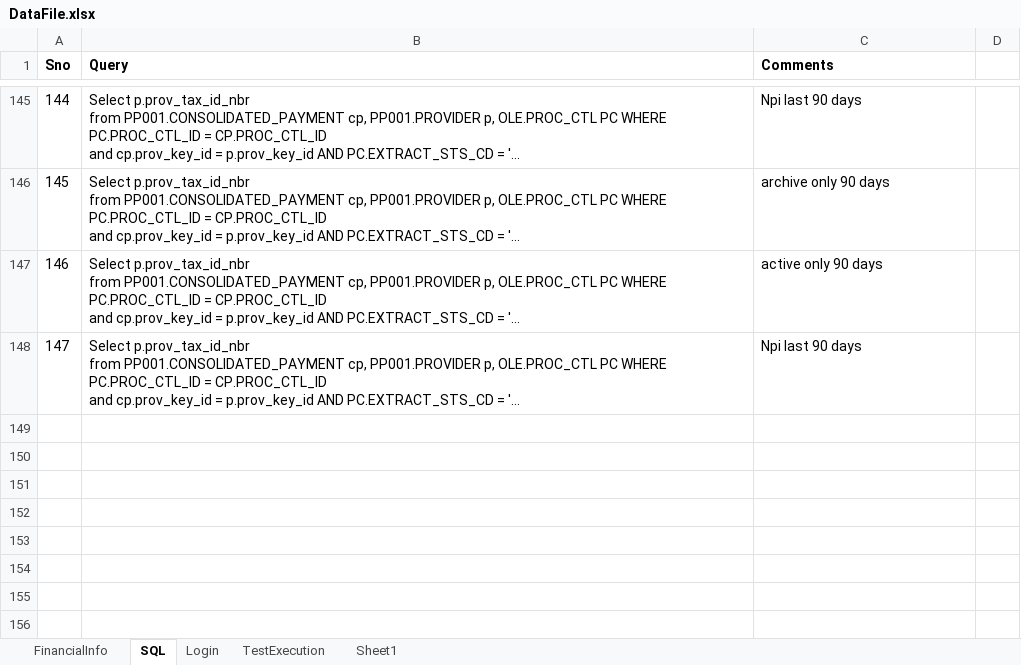
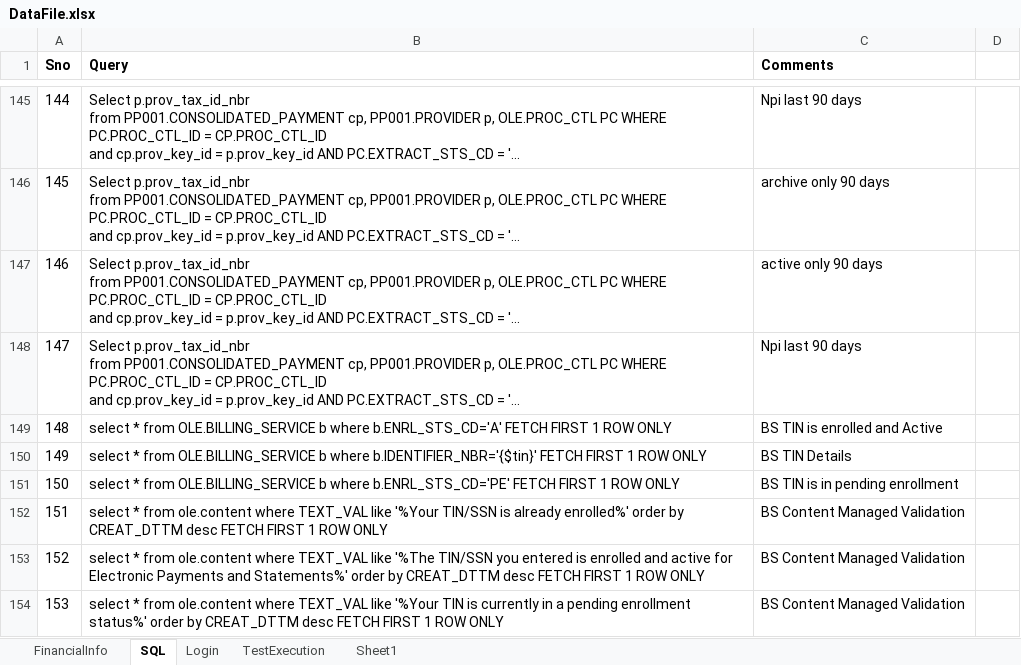
Before and after one commit to yaminichinchinedi/CucumberFramework, an Excel workbook: Online-Portals/UPA/DataFiles/DataFile.xlsx, sheet SQL, drawn as a sheet; only a part is shown, gaps mark what is left out; long unchanged cells end in …; values as stored, in another font and other column widths than the file's, no borders; the diff names each change by its address in the sheet, - before the commit and + after, or states it on an @@ line.

Commit message:
adding queries in data file for Avneet;s user story of BS create enrollment

```diff
--- a/Online-Portals/UPA/DataFiles/DataFile.xlsx (sheet SQL)
+++ b/Online-Portals/UPA/DataFiles/DataFile.xlsx (sheet SQL)
+row 149: 148 | select * from OLE.BILLING_SERVICE b where b.ENRL_STS_CD='A' FETCH FIRST 1 ROW ONLY | BS TIN is enrolled and Active
+row 150: 149 | select * from OLE.BILLING_SERVICE b where b.IDENTIFIER_NBR='{$tin}' FETCH FIRST 1 ROW ONLY | BS TIN Details
+row 151: 150 | select * from OLE.BILLING_SERVICE b where b.ENRL_STS_CD='PE' FETCH FIRST 1 ROW ONLY | BS TIN is in pending enrollment
+row 152: 151 | select * from ole.content where TEXT_VAL like '%Your TIN/SSN is already enrolled%' order by CREAT_DTTM desc FETCH FIRST 1 ROW ONLY | BS Content Managed Validation
+row 153: 152 | select * from ole.content where TEXT_VAL like '%The TIN/SSN you entered is enrolled and active for Electronic Payments and Statements%' order by CREAT_DTTM desc FETCH FIRST 1 ROW ONLY | BS Content Managed Validation
+row 154: 153 | select * from ole.content where TEXT_VAL like '%Your TIN is currently in a pending enrollment status%' order by CREAT_DTTM desc FETCH FIRST 1 ROW ONLY | BS Content Managed Validation
```
